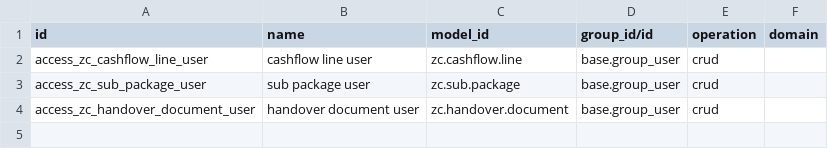
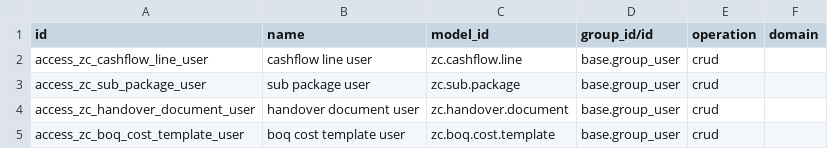
Before and after one commit to ahmedmohamed-mu/Constructions-New, a CSV file: zc_commercial_plus/security/ir.access.csv, drawn as a sheet; the diff names each change by its address in the sheet, - before the commit and + after, or states it on an @@ line.

```diff
--- a/zc_commercial_plus/security/ir.access.csv
+++ b/zc_commercial_plus/security/ir.access.csv
+row 5: access_zc_boq_cost_template_user | boq cost template user | zc.boq.cost.template | base.group_user | crud
```
Also changed, not shown: 8 other files.
